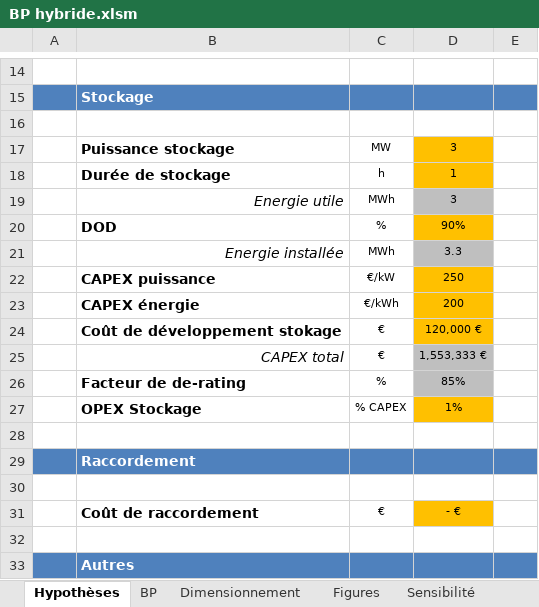
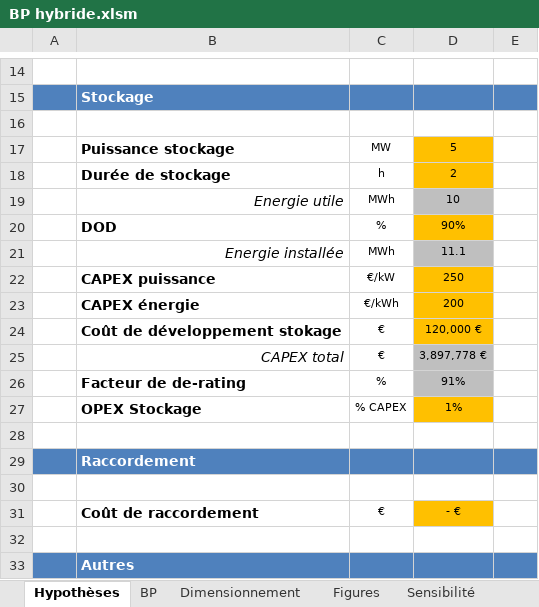
Before and after one commit to Verso-Energy/Hybridation_app, an Excel workbook: BP hybride.xlsm, sheet Hypothèses, drawn as a sheet; only a part is shown, gaps mark what is left out; values as stored, in another font and other column widths than the file's, no borders; the diff names each change by its address in the sheet, - before the commit and + after, or states it on an @@ line.

```diff
--- a/BP hybride.xlsm (sheet Hypothèses)
+++ b/BP hybride.xlsm (sheet Hypothèses)
-D17: 3
+D17: 5
-D18: 1
+D18: 2
-D19: 3
+D19: 10
-D21: 3.3
+D21: 11.1
-D25: 1,553,333 €
+D25: 3,897,778 €
-D26: 85%
+D26: 91%
```
Also changed, not shown: sheet versys, sheet BP, sheet Figures, other sheet tabs, charts or pictures, 3 other files.
